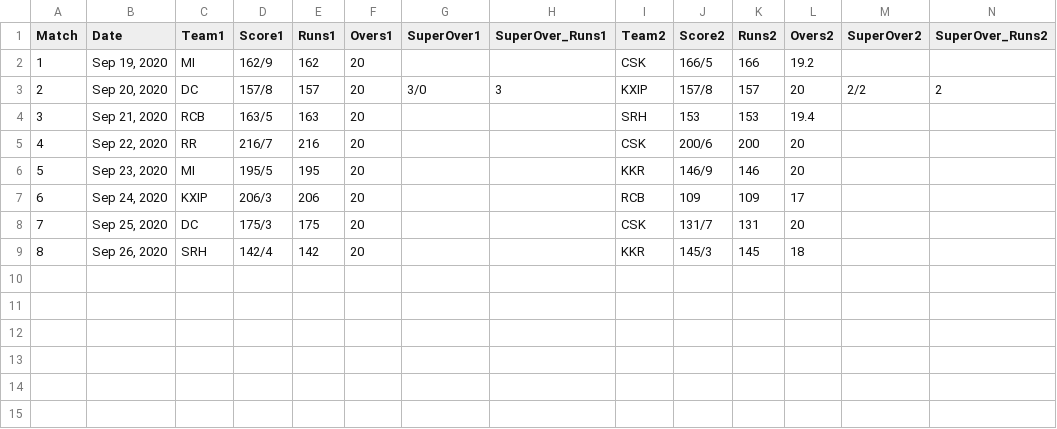
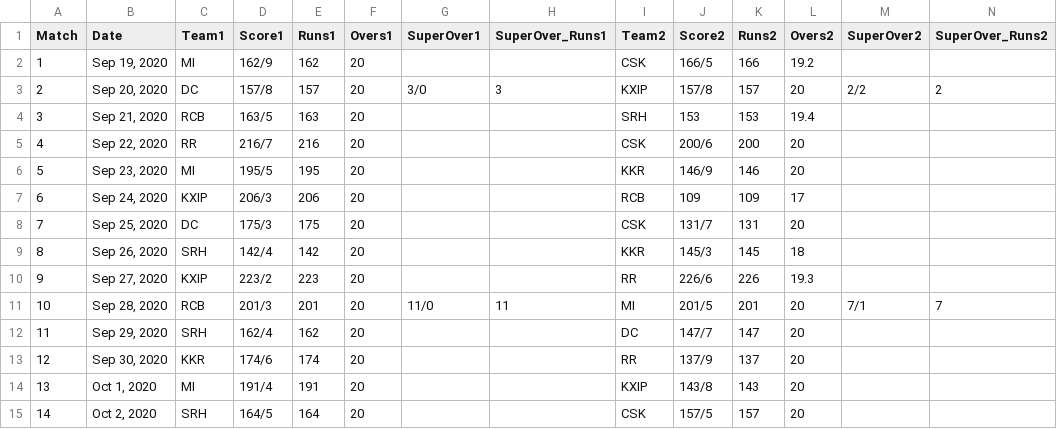
Before and after one commit to rkasale28/IPL-2020, a CSV file: result.csv, drawn as a sheet.

Commit message:
Updated Data

```diff
--- a/result.csv
+++ b/result.csv
@@ -9 +9,7 @@ Match,Date,Team1,Score1,Runs1,Overs1,SuperOver1,SuperOver_Runs1,Team2,Score2,Run
 8,"Sep 26, 2020",SRH,142/4,142,20,,,KKR,145/3,145,18,,
+9,"Sep 27, 2020",KXIP,223/2,223,20,,,RR,226/6,226,19.3,,
+10,"Sep 28, 2020",RCB,201/3,201,20,11/0,11,MI,201/5,201,20,7/1,7
+11,"Sep 29, 2020",SRH,162/4,162,20,,,DC,147/7,147,20,,
+12,"Sep 30, 2020",KKR,174/6,174,20,,,RR,137/9,137,20,,
+13,"Oct 1, 2020",MI,191/4,191,20,,,KXIP,143/8,143,20,,
+14,"Oct 2, 2020",SRH,164/5,164,20,,,CSK,157/5,157,20,,
```
Also changed, not shown: 2 other files.
